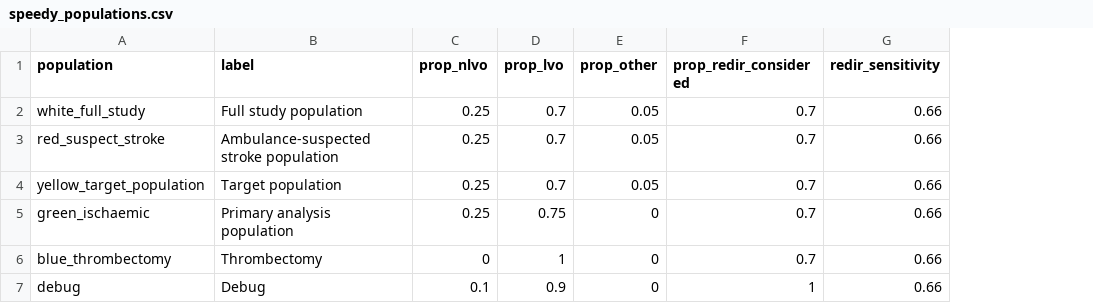
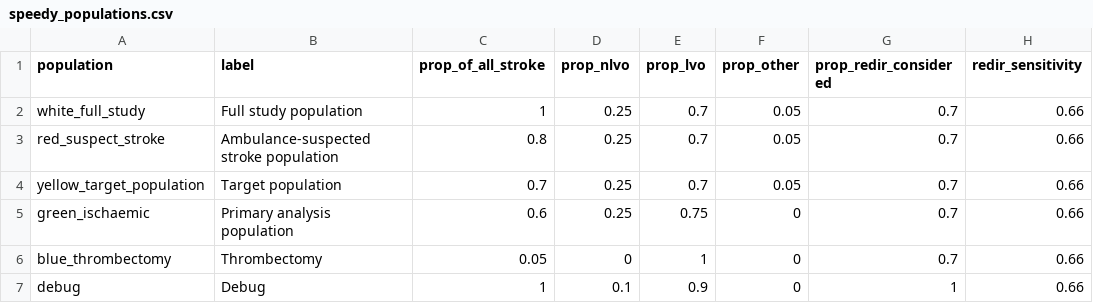
Before and after one commit to stroke-modelling/muster_workshop_web_app_1, a CSV file: data/speedy_populations.csv, drawn as a sheet; only a part is shown; the diff names each change by its address in the sheet, - before the commit and + after, or states it on an @@ line.

Commit message:
Fixed error in admissions tables for transfer-only units; scaled admissions by onion population prop

```diff
--- a/data/speedy_populations.csv
+++ b/data/speedy_populations.csv
+column C (prop_of_all_stroke), rows 2-7: 1 | 0.8 | 0.7 | 0.6 | 0.05 | 1
```
Also changed, not shown: 3 other files.
